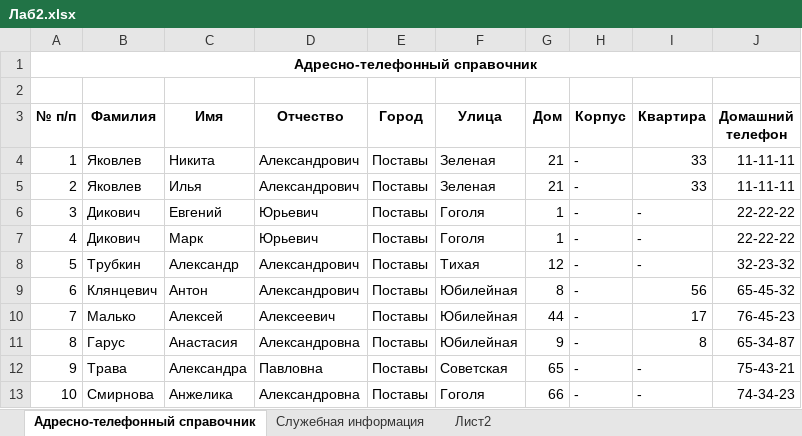
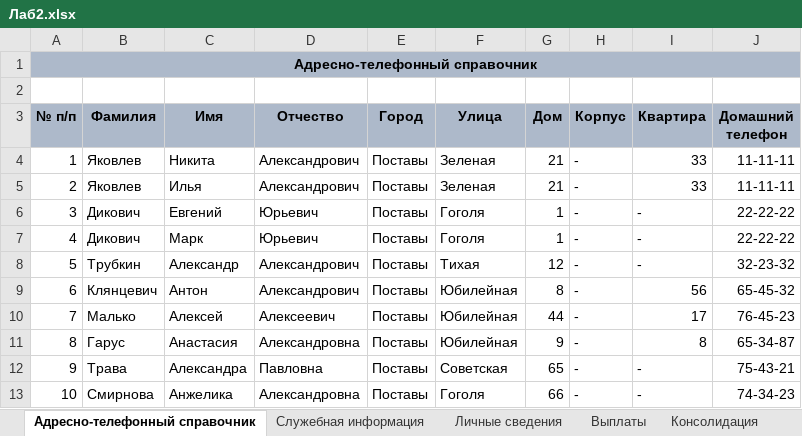
Before and after one commit to EmeraldGuardDM/PSU, an Excel workbook: 3к2с/БД/Лаб2/Лаб2.xlsx, sheet Адресно-телефонный справочник, drawn as a sheet; values as stored, in another font and other column widths than the file's, no borders; the diff names each change by its address in the sheet, - before the commit and + after, or states it on an @@ line.

```diff
--- a/3к2с/БД/Лаб2/Лаб2.xlsx (sheet Адресно-телефонный справочник)
+++ b/3к2с/БД/Лаб2/Лаб2.xlsx (sheet Адресно-телефонный справочник)
-sheet tab: Лист2
+sheet tab: Личные сведения
+sheet tab: Выплаты
+sheet tab: Консолидация
-A1:J1 fill: none
+A1:J1 fill: #ADB9CA
-A3:J3 fill: none
+A3:J3 fill: #ADB9CA
```
Also changed, not shown: sheet Личные сведения, sheet Служебная информация, 9 other files.
